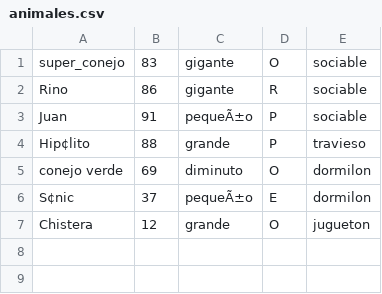
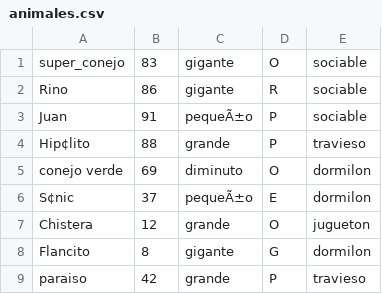
Before and after one commit to AEWehle/TP3_AlgoII, a CSV file: animales.csv, drawn as a sheet.

```diff
--- a/animales.csv
+++ b/animales.csv
@@ -7 +7,3 @@ S¢nic,37,pequeÃ±o,E,dormilon
 Chistera,12,grande,O,jugueton
+Flancito,8,gigante,G,dormilon
+paraiso,42,grande,P,travieso
```
Also changed, not shown: 3 other files.
